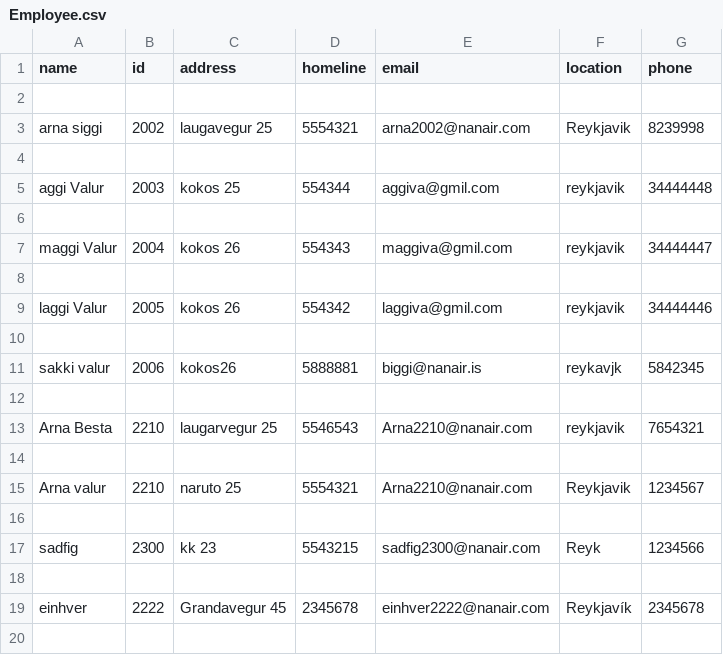
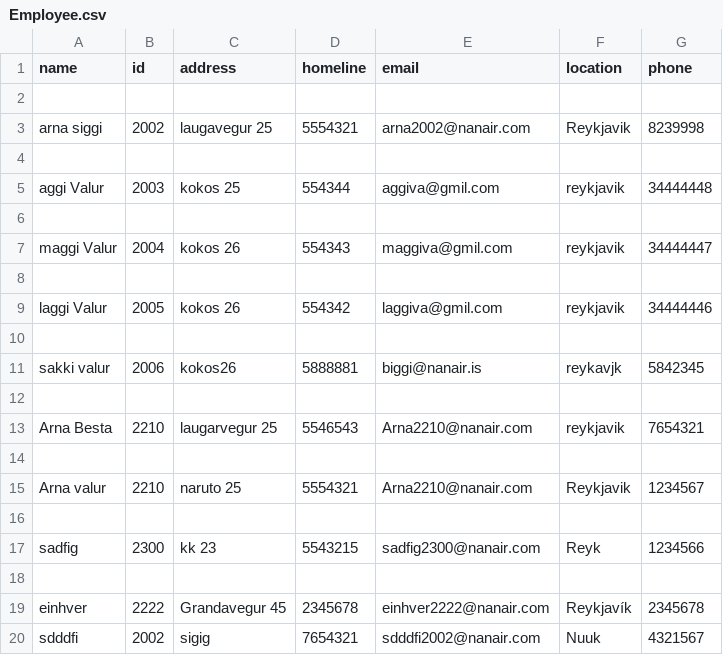
Before and after one commit to magnushj93hr/Verklegt_namskeid_1, a CSV file: Maggi_Test/test1/csv_files/Employee.csv, drawn as a sheet; the diff names each change by its address in the sheet, - before the commit and + after, or states it on an @@ line.

```diff
--- a/Maggi_Test/test1/csv_files/Employee.csv
+++ b/Maggi_Test/test1/csv_files/Employee.csv
+row 20: sdddfi | 2002 | sigig | 7654321 | sdddfi2002@nanair.com | Nuuk | 4321567
```
Also changed, not shown: 10 other files.
